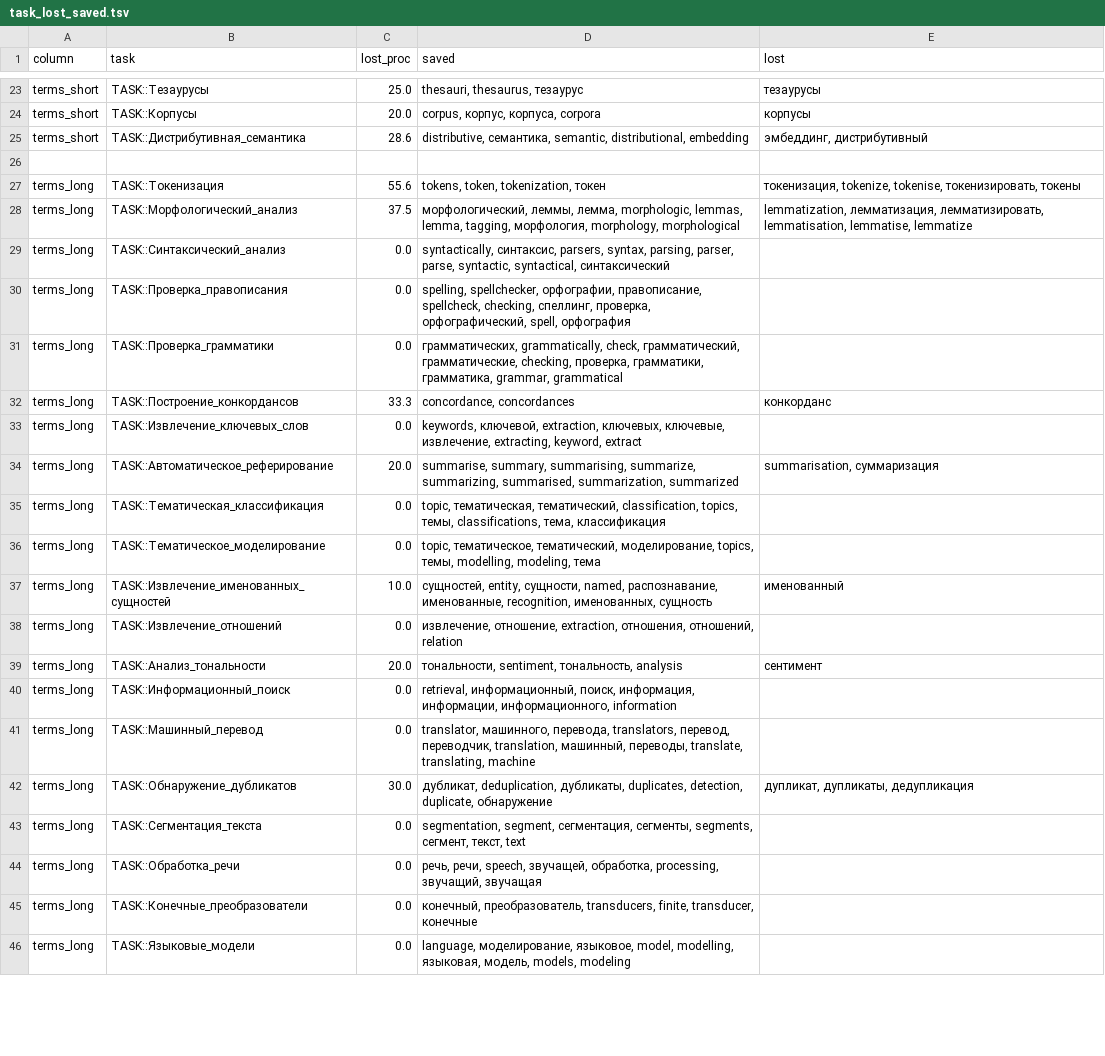
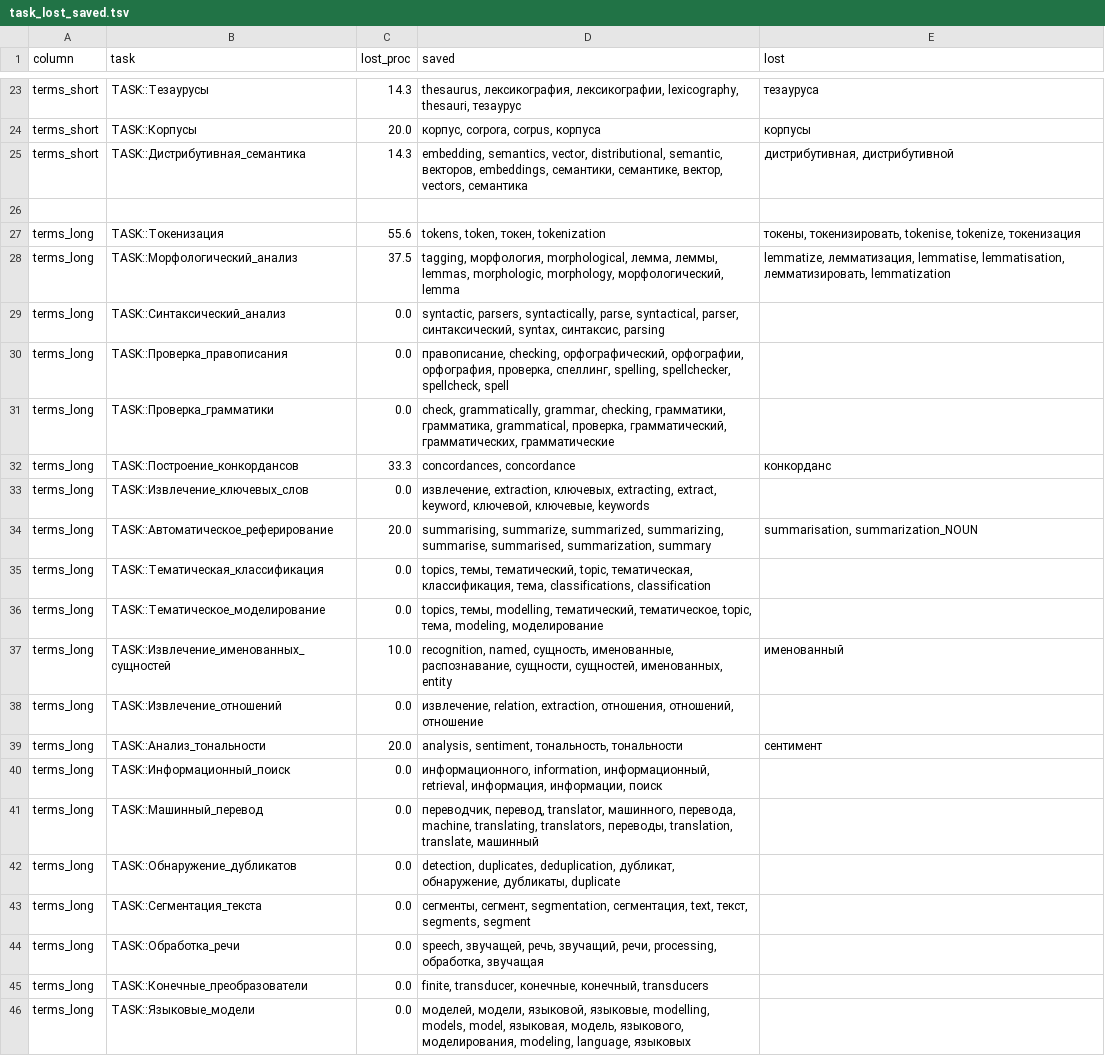
Before and after one commit to rusnlp/hse_nis, a TSV file: filtered_words/orig/vocabs/task_lost_saved.tsv, drawn as a sheet; only a part is shown, gaps mark what is left out; the diff covers the shown part only; the diff names each change by its address in the sheet, - before the commit and + after, or states it on an @@ line.

```diff
--- a/filtered_words/orig/vocabs/task_lost_saved.tsv
+++ b/filtered_words/orig/vocabs/task_lost_saved.tsv
-C23 (lost_proc): 25.0
+C23 (lost_proc): 14.3
-D23 (saved): thesauri, thesaurus, тезаурус
+D23 (saved): thesaurus, лексикография, лексикографии, lexicography, thesauri, тезаурус
-E23 (lost): тезаурусы
+E23 (lost): тезауруса
-D24 (saved): corpus, корпус, корпуса, corpora
+D24 (saved): корпус, corpora, corpus, корпуса
-C25 (lost_proc): 28.6
+C25 (lost_proc): 14.3
-D25 (saved): distributive, семантика, semantic, distributional, embedding
+D25 (saved): embedding, semantics, vector, distributional, semantic, векторов, embeddings, семантики, семантике, вектор, vectors, семантика
-E25 (lost): эмбеддинг, дистрибутивный
+E25 (lost): дистрибутивная, дистрибутивной
-D27 (saved): tokens, token, tokenization, токен
+D27 (saved): tokens, token, токен, tokenization
-E27 (lost): токенизация, tokenize, tokenise, токенизировать, токены
+E27 (lost): токены, токенизировать, tokenise, tokenize, токенизация
-D28 (saved): морфологический, леммы, лемма, morphologic, lemmas, lemma, tagging, морфология, morphology, morphological
+D28 (saved): tagging, морфология, morphological, лемма, леммы, lemmas, morphologic, morphology, морфологический, lemma
-E28 (lost): lemmatization, лемматизация, лемматизировать, lemmatisation, lemmatise, lemmatize
+E28 (lost): lemmatize, лемматизация, lemmatise, lemmatisation, лемматизировать, lemmatization
-D29 (saved): syntactically, синтаксис, parsers, syntax, parsing, parser, parse, syntactic, syntactical, синтаксический
+D29 (saved): syntactic, parsers, syntactically, parse, syntactical, parser, синтаксический, syntax, синтаксис, parsing
-D30 (saved): spelling, spellchecker, орфографии, правописание, spellcheck, checking, спеллинг, проверка, орфографический, spell, орфография
+D30 (saved): правописание, checking, орфографический, орфографии, орфография, проверка, спеллинг, spelling, spellchecker, spellcheck, spell
-D31 (saved): грамматических, grammatically, check, грамматический, грамматические, checking, проверка, грамматики, грамматика, grammar, grammatical
+D31 (saved): check, grammatically, grammar, checking, грамматики, грамматика, grammatical, проверка, грамматический, грамматических, грамматические
-D32 (saved): concordance, concordances
+D32 (saved): concordances, concordance
-D33 (saved): keywords, ключевой, extraction, ключевых, ключевые, извлечение, extracting, keyword, extract
+D33 (saved): извлечение, extraction, ключевых, extracting, extract, keyword, ключевой, ключевые, keywords
-D34 (saved): summarise, summary, summarising, summarize, summarizing, summarised, summarization, summarized
+D34 (saved): summarising, summarize, summarized, summarizing, summarise, summarised, summarization, summary
-E34 (lost): summarisation, суммаризация
+E34 (lost): summarisation, summarization_NOUN
-D35 (saved): topic, тематическая, тематический, classification, topics, темы, classifications, тема, классификация
+D35 (saved): topics, темы, тематический, topic, тематическая, классификация, тема, classifications, classification
-D36 (saved): topic, тематическое, тематический, моделирование, topics, темы, modelling, modeling, тема
+D36 (saved): topics, темы, modelling, тематический, тематическое, topic, тема, modeling, моделирование
-D37 (saved): сущностей, entity, сущности, named, распознавание, именованные, recognition, именованных, сущность
+D37 (saved): recognition, named, сущность, именованные, распознавание, сущности, сущностей, именованных, entity
-D38 (saved): извлечение, отношение, extraction, отношения, отношений, relation
+D38 (saved): извлечение, relation, extraction, отношения, отношений, отношение
-D39 (saved): тональности, sentiment, тональность, analysis
+D39 (saved): analysis, sentiment, тональность, тональности
-D40 (saved): retrieval, информационный, поиск, информация, информации, информационного, information
+D40 (saved): информационного, information, информационный, retrieval, информация, информации, поиск
-D41 (saved): translator, машинного, перевода, translators, перевод, переводчик, translation, машинный, переводы, translate, translating, machine
+D41 (saved): переводчик, перевод, translator, машинного, перевода, machine, translating, translators, переводы, translation, translate, машинный
-C42 (lost_proc): 30.0
+C42 (lost_proc): 0.0
-D42 (saved): дубликат, deduplication, дубликаты, duplicates, detection, duplicate, обнаружение
+D42 (saved): detection, duplicates, deduplication, дубликат, обнаружение, дубликаты, duplicate
-E42 (lost): дупликат, дупликаты, дедупликация
+E42 (lost): (empty)
-D43 (saved): segmentation, segment, сегментация, сегменты, segments, сегмент, текст, text
+D43 (saved): сегменты, сегмент, segmentation, сегментация, text, текст, segments, segment
-D44 (saved): речь, речи, speech, звучащей, обработка, processing, звучащий, звучащая
+D44 (saved): speech, звучащей, речь, звучащий, речи, processing, обработка, звучащая
-D45 (saved): конечный, преобразователь, transducers, finite, transducer, конечные
+D45 (saved): finite, transducer, конечные, конечный, transducers
-D46 (saved): language, моделирование, языковое, model, modelling, языковая, модель, models, modeling
+D46 (saved): моделей, модели, языковой, языковые, modelling, models, model, языковая, модель, языкового, моделирования, modeling, language, языковых
```
Also changed, not shown: 40 edited cells elsewhere in this file, filtered_words/ext/vocabs/task_lost_saved.tsv, words/nlpub.tsv, 13 other files.
